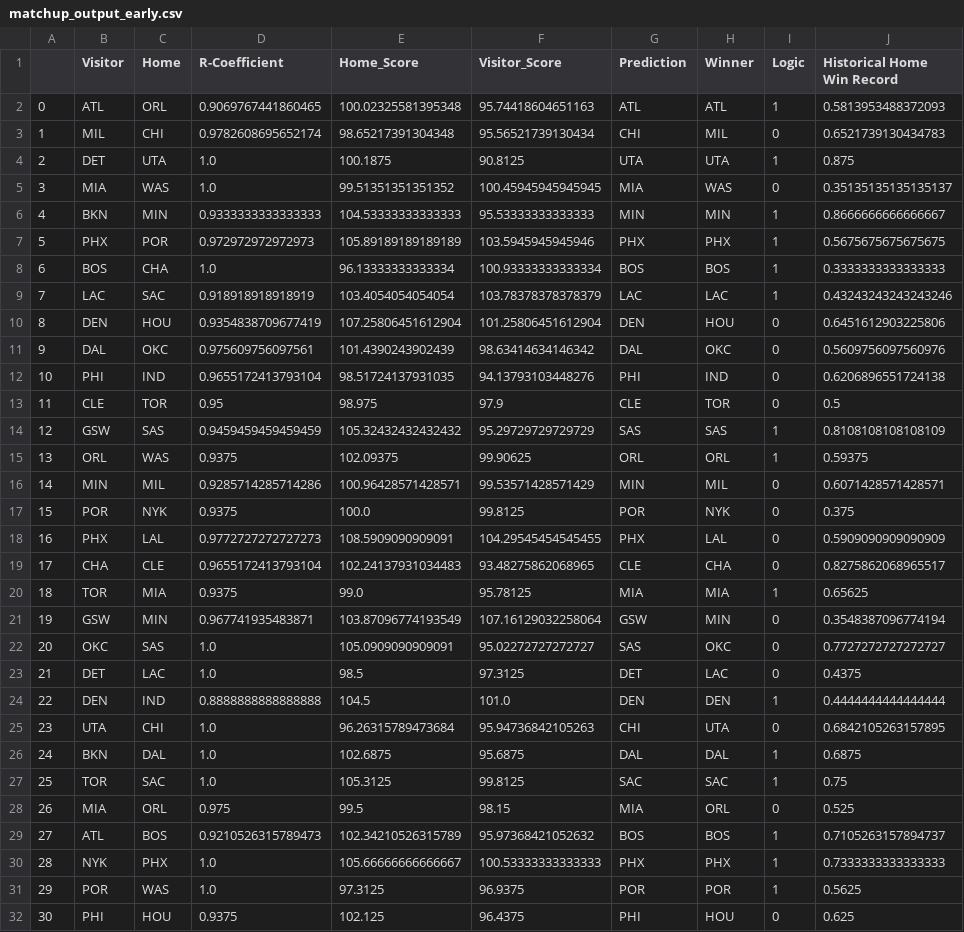
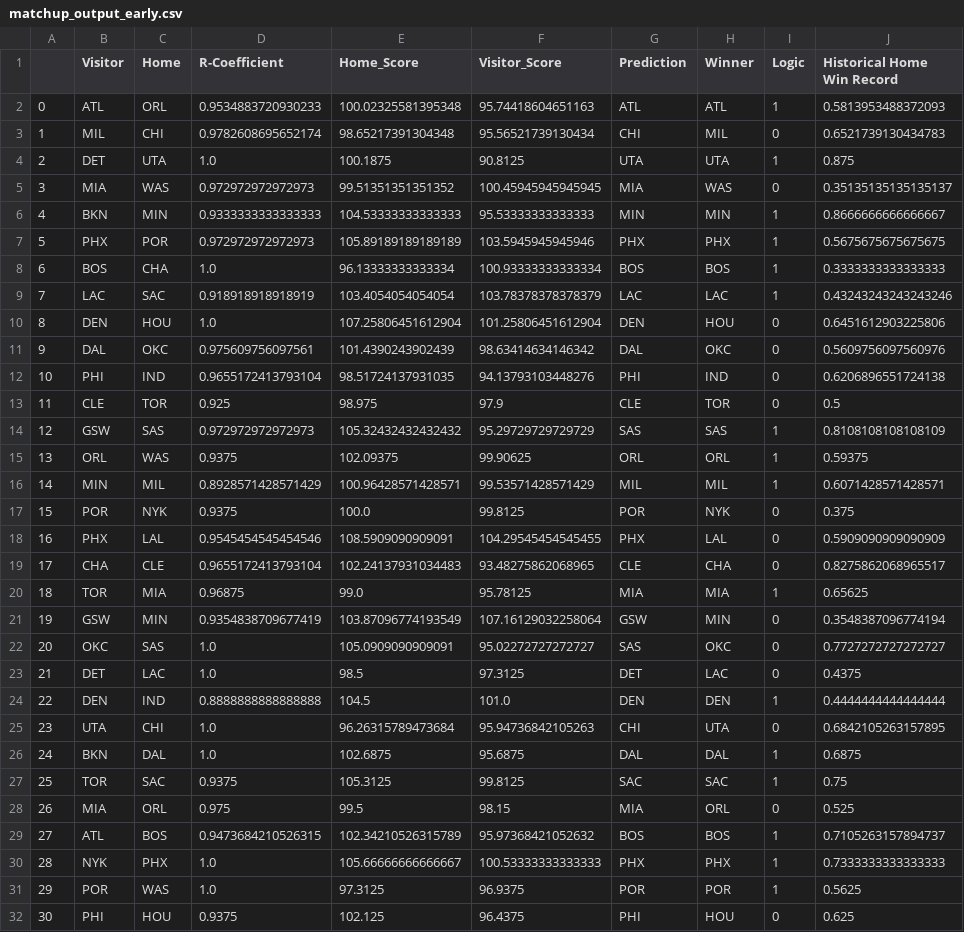
Before and after one commit to firehelmet1/final_project, a CSV file: ron-experiment/matchup_output_early.csv, drawn as a sheet; only a part is shown; the diff covers the shown part only.

Commit message:
ron-experiment update

```diff
--- a/ron-experiment/matchup_output_early.csv
+++ b/ron-experiment/matchup_output_early.csv
@@ -1,6 +1,6 @@
 ,Visitor,Home,R-Coefficient,Home_Score,Visitor_Score,Prediction,Winner,Logic,Historical Home Win Record
-0,ATL,ORL,0.9069767441860465,100.02325581395348,95.74418604651163,ATL,ATL,1,0.5813953488372093
+0,ATL,ORL,0.9534883720930233,100.02325581395348,95.74418604651163,ATL,ATL,1,0.5813953488372093
 1,MIL,CHI,0.9782608695652174,98.65217391304348,95.56521739130434,CHI,MIL,0,0.6521739130434783
 2,DET,UTA,1.0,100.1875,90.8125,UTA,UTA,1,0.875
-3,MIA,WAS,1.0,99.51351351351352,100.45945945945945,MIA,WAS,0,0.35135135135135137
+3,MIA,WAS,0.972972972972973,99.51351351351352,100.45945945945945,MIA,WAS,0,0.35135135135135137
 4,BKN,MIN,0.9333333333333333,104.53333333333333,95.53333333333333,MIN,MIN,1,0.8666666666666667
@@ -9,14 +9,14 @@
 7,LAC,SAC,0.918918918918919,103.4054054054054,103.78378378378379,LAC,LAC,1,0.43243243243243246
-8,DEN,HOU,0.9354838709677419,107.25806451612904,101.25806451612904,DEN,HOU,0,0.6451612903225806
+8,DEN,HOU,1.0,107.25806451612904,101.25806451612904,DEN,HOU,0,0.6451612903225806
 9,DAL,OKC,0.975609756097561,101.4390243902439,98.63414634146342,DAL,OKC,0,0.5609756097560976
 10,PHI,IND,0.9655172413793104,98.51724137931035,94.13793103448276,PHI,IND,0,0.6206896551724138
-11,CLE,TOR,0.95,98.975,97.9,CLE,TOR,0,0.5
-12,GSW,SAS,0.9459459459459459,105.32432432432432,95.29729729729729,SAS,SAS,1,0.8108108108108109
+11,CLE,TOR,0.925,98.975,97.9,CLE,TOR,0,0.5
+12,GSW,SAS,0.972972972972973,105.32432432432432,95.29729729729729,SAS,SAS,1,0.8108108108108109
 13,ORL,WAS,0.9375,102.09375,99.90625,ORL,ORL,1,0.59375
-14,MIN,MIL,0.9285714285714286,100.96428571428571,99.53571428571429,MIN,MIL,0,0.6071428571428571
+14,MIN,MIL,0.8928571428571429,100.96428571428571,99.53571428571429,MIL,MIL,1,0.6071428571428571
 15,POR,NYK,0.9375,100.0,99.8125,POR,NYK,0,0.375
-16,PHX,LAL,0.9772727272727273,108.5909090909091,104.29545454545455,PHX,LAL,0,0.5909090909090909
+16,PHX,LAL,0.9545454545454546,108.5909090909091,104.29545454545455,PHX,LAL,0,0.5909090909090909
 17,CHA,CLE,0.9655172413793104,102.24137931034483,93.48275862068965,CLE,CHA,0,0.8275862068965517
-18,TOR,MIA,0.9375,99.0,95.78125,MIA,MIA,1,0.65625
-19,GSW,MIN,0.967741935483871,103.87096774193549,107.16129032258064,GSW,MIN,0,0.3548387096774194
+18,TOR,MIA,0.96875,99.0,95.78125,MIA,MIA,1,0.65625
+19,GSW,MIN,0.9354838709677419,103.87096774193549,107.16129032258064,GSW,MIN,0,0.3548387096774194
 20,OKC,SAS,1.0,105.0909090909091,95.02272727272727,SAS,OKC,0,0.7727272727272727
@@ -26,5 +26,5 @@
 24,BKN,DAL,1.0,102.6875,95.6875,DAL,DAL,1,0.6875
-25,TOR,SAC,1.0,105.3125,99.8125,SAC,SAC,1,0.75
+25,TOR,SAC,0.9375,105.3125,99.8125,SAC,SAC,1,0.75
 26,MIA,ORL,0.975,99.5,98.15,MIA,ORL,0,0.525
-27,ATL,BOS,0.9210526315789473,102.34210526315789,95.97368421052632,BOS,BOS,1,0.7105263157894737
+27,ATL,BOS,0.9473684210526315,102.34210526315789,95.97368421052632,BOS,BOS,1,0.7105263157894737
 28,NYK,PHX,1.0,105.66666666666667,100.53333333333333,PHX,PHX,1,0.7333333333333333
```
Also changed, not shown: 20 edited cells elsewhere in this file, 1 other file.
